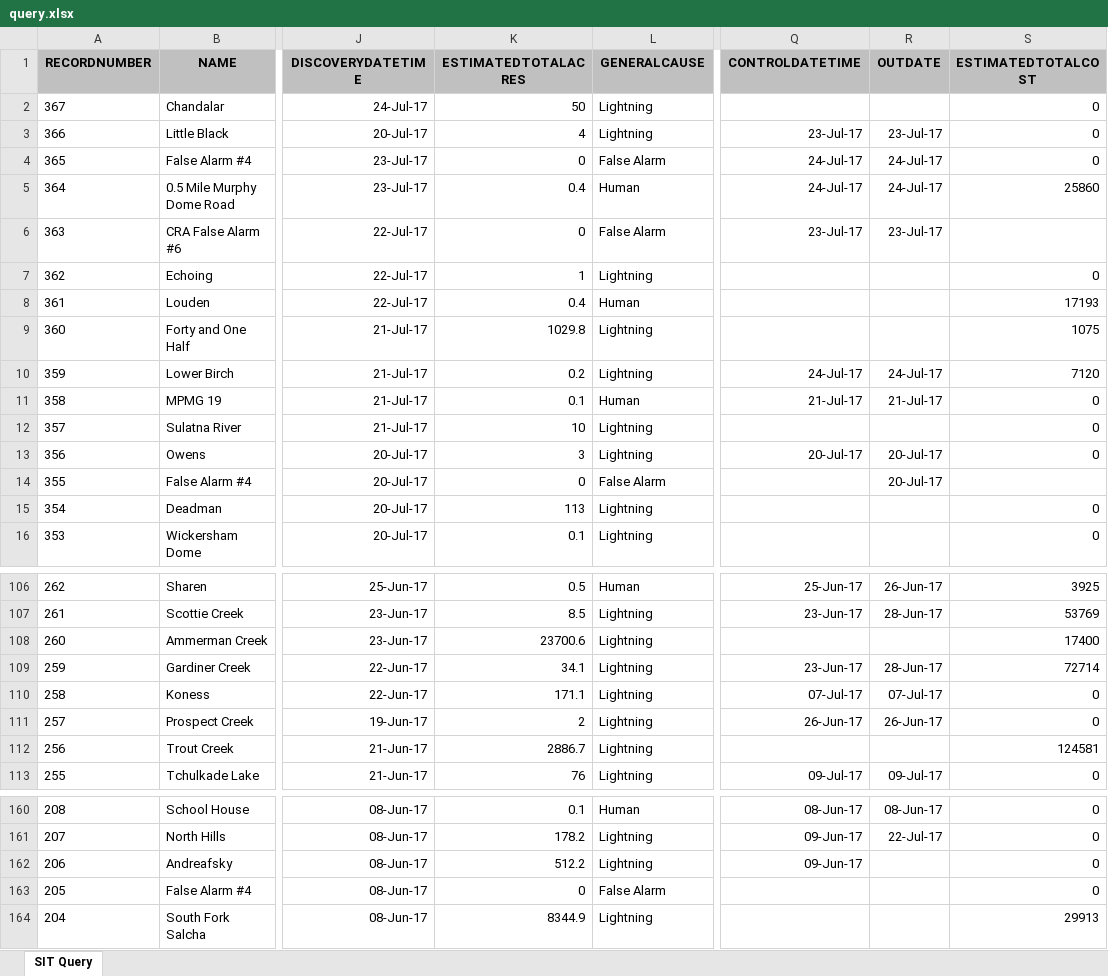
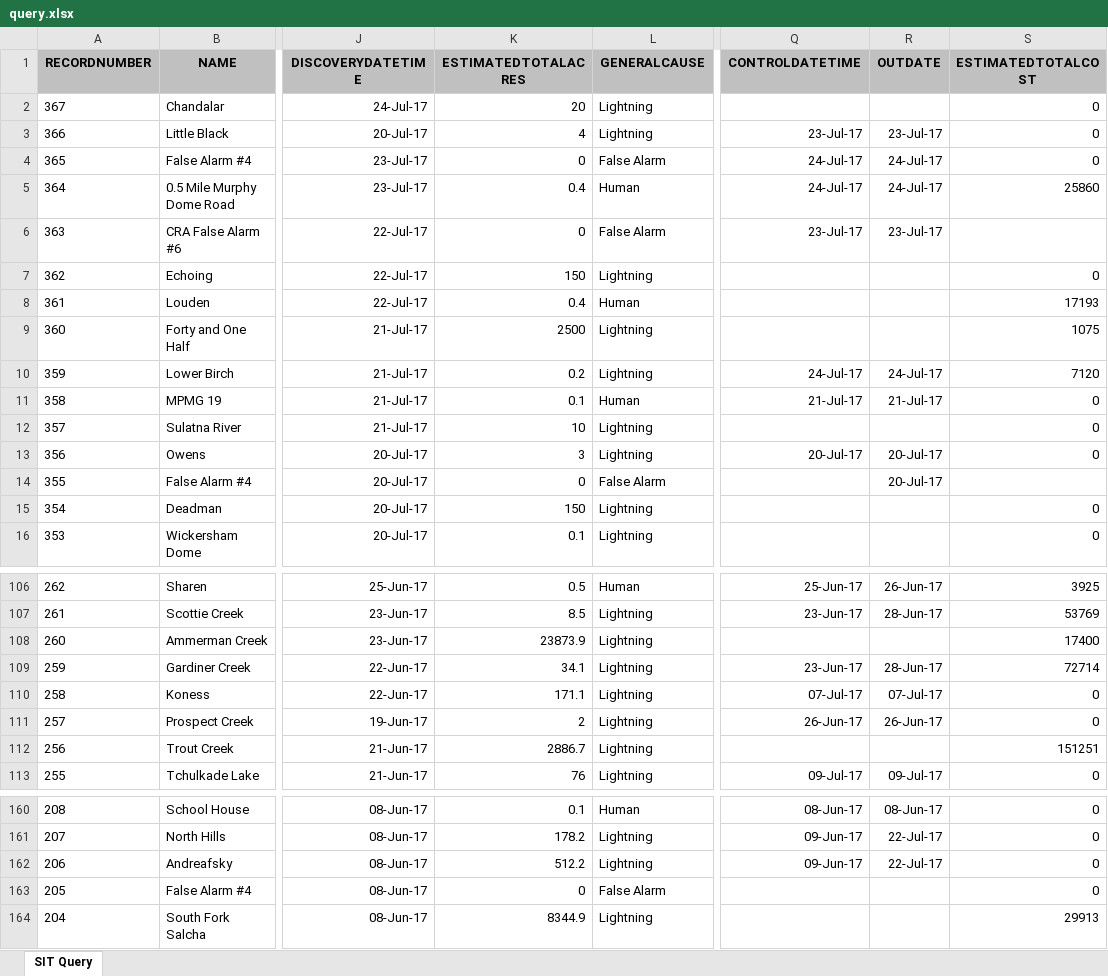
Before and after one commit to benmatheson/fire, an Excel workbook: query.xlsx, sheet SIT Query, drawn as a sheet; only a part is shown, gaps mark what is left out; values as stored, in another font and other column widths than the file's, no borders; the diff covers the shown part only; the diff names each change by its address in the sheet, - before the commit and + after, or states it on an @@ line.

```diff
--- a/query.xlsx (sheet SIT Query)
+++ b/query.xlsx (sheet SIT Query)
-K2 (ESTIMATEDTOTALACRES): 50
+K2 (ESTIMATEDTOTALACRES): 20
-K7 (ESTIMATEDTOTALACRES): 1
+K7 (ESTIMATEDTOTALACRES): 150
-K9 (ESTIMATEDTOTALACRES): 1029.8
+K9 (ESTIMATEDTOTALACRES): 2500
-K15 (ESTIMATEDTOTALACRES): 113
+K15 (ESTIMATEDTOTALACRES): 150
-K108 (ESTIMATEDTOTALACRES): 23700.6
+K108 (ESTIMATEDTOTALACRES): 23873.9
-S112 (ESTIMATEDTOTALCOST): 124581
+S112 (ESTIMATEDTOTALCOST): 151251
-R162 (OUTDATE): (empty)
+R162 (OUTDATE): 22-Jul-17
```
Also changed, not shown: 16 edited cells elsewhere in this sheet, 3 other files.
